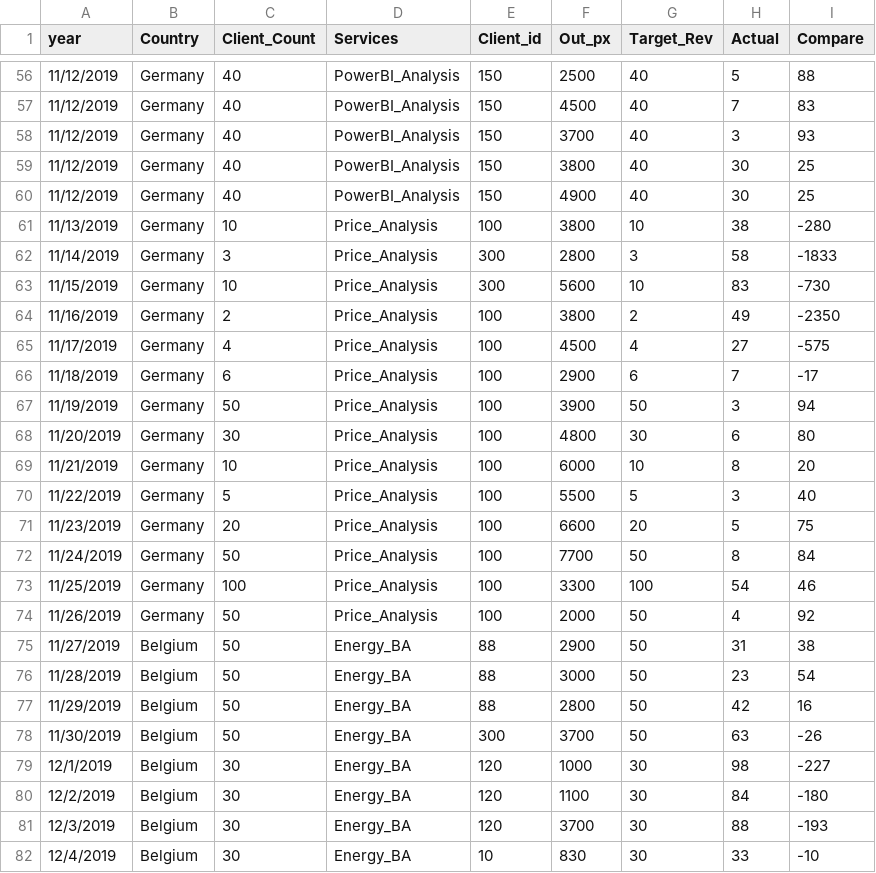
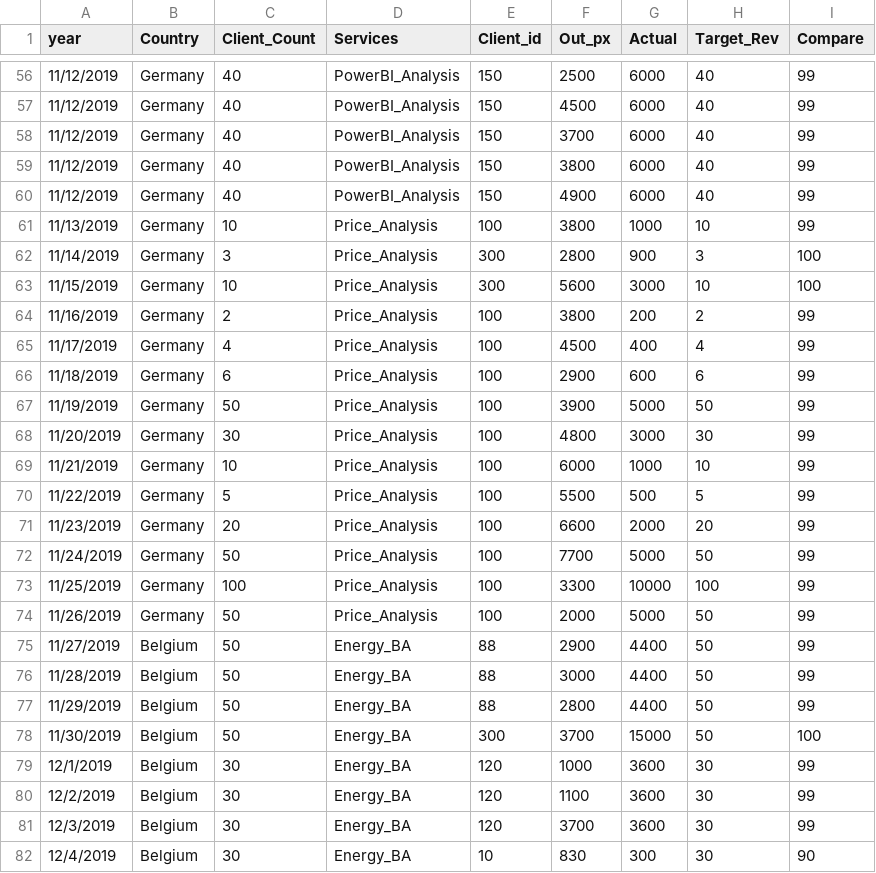
Before and after one commit to simofleanta/Data_coding_preparations, a CSV file: salesc.csv, drawn as a sheet; only a part is shown, gaps mark what is left out; removed rows and columns are numbered as before the commit, all else as after; the diff covers the shown part only; the diff names each change by its address in the sheet, - before the commit and + after, or states it on an @@ line.

```diff
--- a/salesc.csv
+++ b/salesc.csv
+column G (Actual), rows 56-82: 6000 | 6000 | 6000 | 6000 | 6000 | 1000 | 900 | 3000 | 200 | 400 | 600 | 5000 | 3000 | 1000 | 500 | 2000 | 5000 | 10000 | 5000 | 4400 | 4400 | 4400 | 15000 | 3600 | 3600 | 3600 | 300
-column H (Actual), rows 56-82: 5 | 7 | 3 | 30 | 30 | 38 | 58 | 83 | 49 | 27 | 7 | 3 | 6 | 8 | 3 | 5 | 8 | 54 | 4 | 31 | 23 | 42 | 63 | 98 | 84 | 88 | 33
-I56 (Compare): 88
+I56 (Compare): 99
-I57 (Compare): 83
+I57 (Compare): 99
-I58 (Compare): 93
+I58 (Compare): 99
-I59:I60 (Compare): 25
+I59:I60 (Compare): 99
-I61 (Compare): -280
+I61 (Compare): 99
-I62 (Compare): -1833
+I62 (Compare): 100
-I63 (Compare): -730
+I63 (Compare): 100
-I64 (Compare): -2350
+I64 (Compare): 99
-I65 (Compare): -575
+I65 (Compare): 99
-I66 (Compare): -17
+I66 (Compare): 99
-I67 (Compare): 94
+I67 (Compare): 99
-I68 (Compare): 80
+I68 (Compare): 99
-I69 (Compare): 20
+I69 (Compare): 99
-I70 (Compare): 40
+I70 (Compare): 99
-I71 (Compare): 75
+I71 (Compare): 99
-I72 (Compare): 84
+I72 (Compare): 99
-I73 (Compare): 46
+I73 (Compare): 99
-I74 (Compare): 92
+I74 (Compare): 99
-I75 (Compare): 38
+I75 (Compare): 99
-I76 (Compare): 54
+I76 (Compare): 99
-I77 (Compare): 16
+I77 (Compare): 99
-I78 (Compare): -26
+I78 (Compare): 100
-I79 (Compare): -227
+I79 (Compare): 99
-I80 (Compare): -180
+I80 (Compare): 99
-I81 (Compare): -193
+I81 (Compare): 99
-I82 (Compare): -10
+I82 (Compare): 90
```
Also changed, not shown: 138 edited cells elsewhere in this file.
